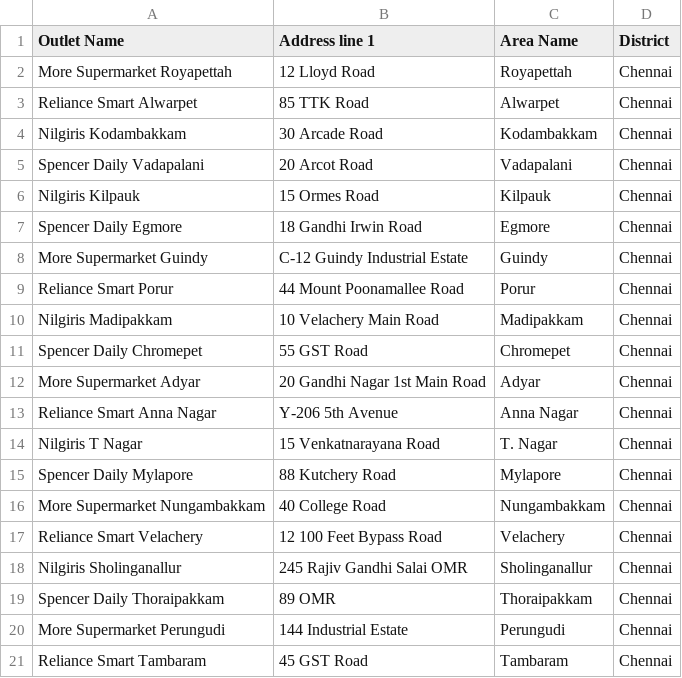
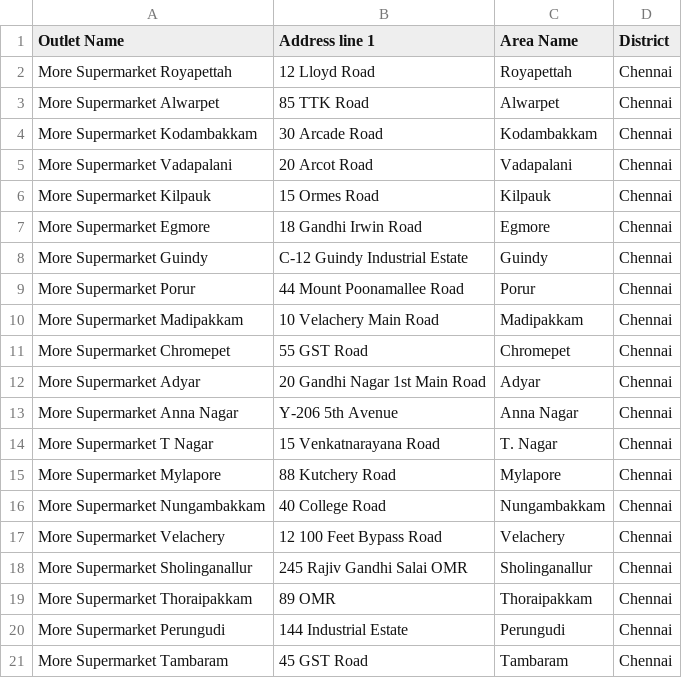
Before and after one commit to navyansh1/TourSensi-Scout-ganit, a CSV file: sample_imports/retail_stores_chennai.csv, drawn as a sheet.

```diff
--- a/sample_imports/retail_stores_chennai.csv
+++ b/sample_imports/retail_stores_chennai.csv
@@ -2,20 +2,20 @@ Outlet Name,Address line 1,Area Name,District
 More Supermarket Royapettah,12 Lloyd Road,Royapettah,Chennai
-Reliance Smart Alwarpet,85 TTK Road,Alwarpet,Chennai
-Nilgiris Kodambakkam,30 Arcade Road,Kodambakkam,Chennai
-Spencer Daily Vadapalani,20 Arcot Road,Vadapalani,Chennai
-Nilgiris Kilpauk,15 Ormes Road,Kilpauk,Chennai
-Spencer Daily Egmore,18 Gandhi Irwin Road,Egmore,Chennai
+More Supermarket Alwarpet,85 TTK Road,Alwarpet,Chennai
+More Supermarket Kodambakkam,30 Arcade Road,Kodambakkam,Chennai
+More Supermarket Vadapalani,20 Arcot Road,Vadapalani,Chennai
+More Supermarket Kilpauk,15 Ormes Road,Kilpauk,Chennai
+More Supermarket Egmore,18 Gandhi Irwin Road,Egmore,Chennai
 More Supermarket Guindy,C-12 Guindy Industrial Estate,Guindy,Chennai
-Reliance Smart Porur,44 Mount Poonamallee Road,Porur,Chennai
-Nilgiris Madipakkam,10 Velachery Main Road,Madipakkam,Chennai
-Spencer Daily Chromepet,55 GST Road,Chromepet,Chennai
+More Supermarket Porur,44 Mount Poonamallee Road,Porur,Chennai
+More Supermarket Madipakkam,10 Velachery Main Road,Madipakkam,Chennai
+More Supermarket Chromepet,55 GST Road,Chromepet,Chennai
 More Supermarket Adyar,20 Gandhi Nagar 1st Main Road,Adyar,Chennai
-Reliance Smart Anna Nagar,Y-206 5th Avenue,Anna Nagar,Chennai
-Nilgiris T Nagar,15 Venkatnarayana Road,T. Nagar,Chennai
-Spencer Daily Mylapore,88 Kutchery Road,Mylapore,Chennai
+More Supermarket Anna Nagar,Y-206 5th Avenue,Anna Nagar,Chennai
+More Supermarket T Nagar,15 Venkatnarayana Road,T. Nagar,Chennai
+More Supermarket Mylapore,88 Kutchery Road,Mylapore,Chennai
 More Supermarket Nungambakkam,40 College Road,Nungambakkam,Chennai
-Reliance Smart Velachery,12 100 Feet Bypass Road,Velachery,Chennai
-Nilgiris Sholinganallur,245 Rajiv Gandhi Salai OMR,Sholinganallur,Chennai
-Spencer Daily Thoraipakkam,89 OMR,Thoraipakkam,Chennai
+More Supermarket Velachery,12 100 Feet Bypass Road,Velachery,Chennai
+More Supermarket Sholinganallur,245 Rajiv Gandhi Salai OMR,Sholinganallur,Chennai
+More Supermarket Thoraipakkam,89 OMR,Thoraipakkam,Chennai
 More Supermarket Perungudi,144 Industrial Estate,Perungudi,Chennai
-Reliance Smart Tambaram,45 GST Road,Tambaram,Chennai
+More Supermarket Tambaram,45 GST Road,Tambaram,Chennai
```
Also changed, not shown: sample_imports/atm_locations_chennai.csv, sample_imports/bank_branches_chennai.csv, 1 other file.
